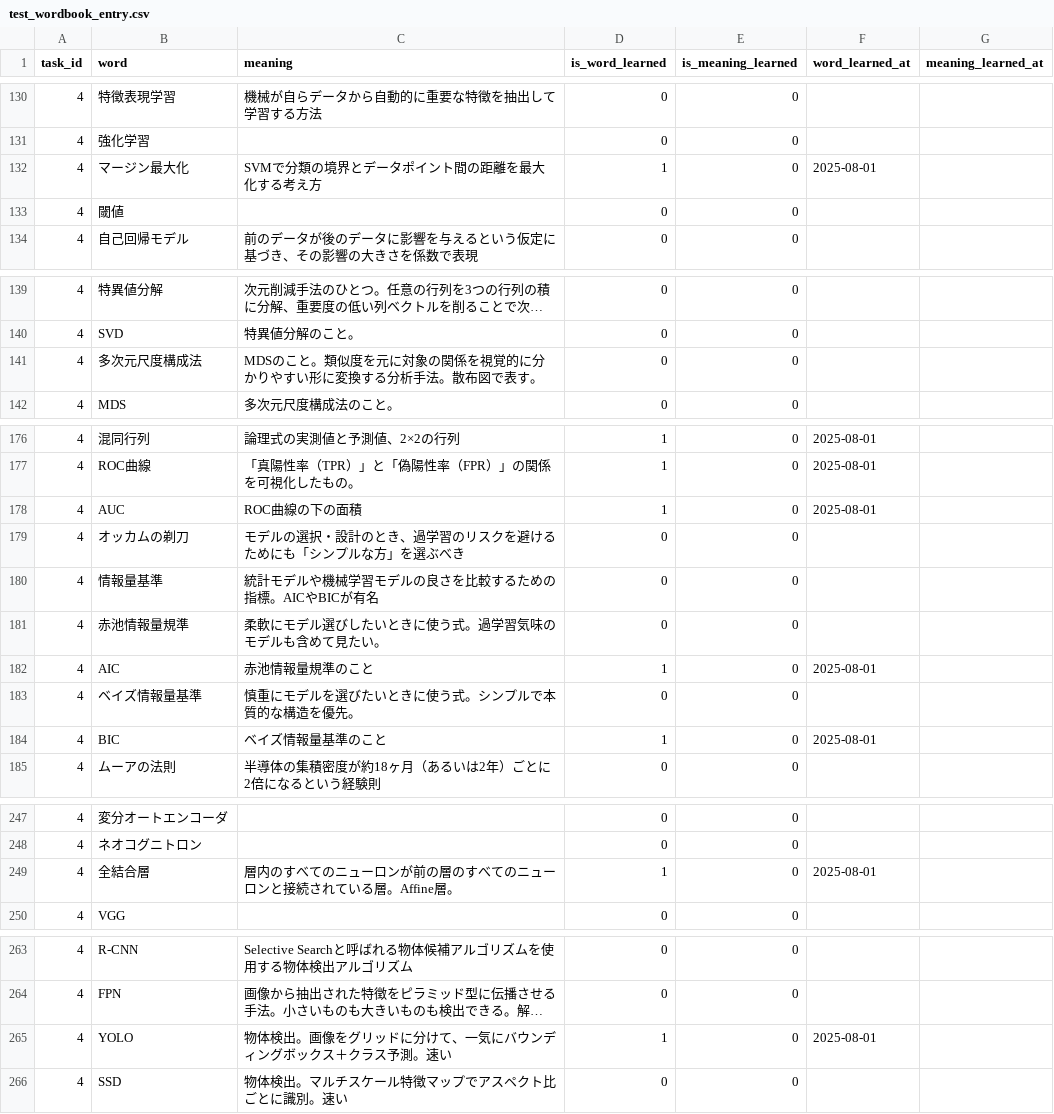
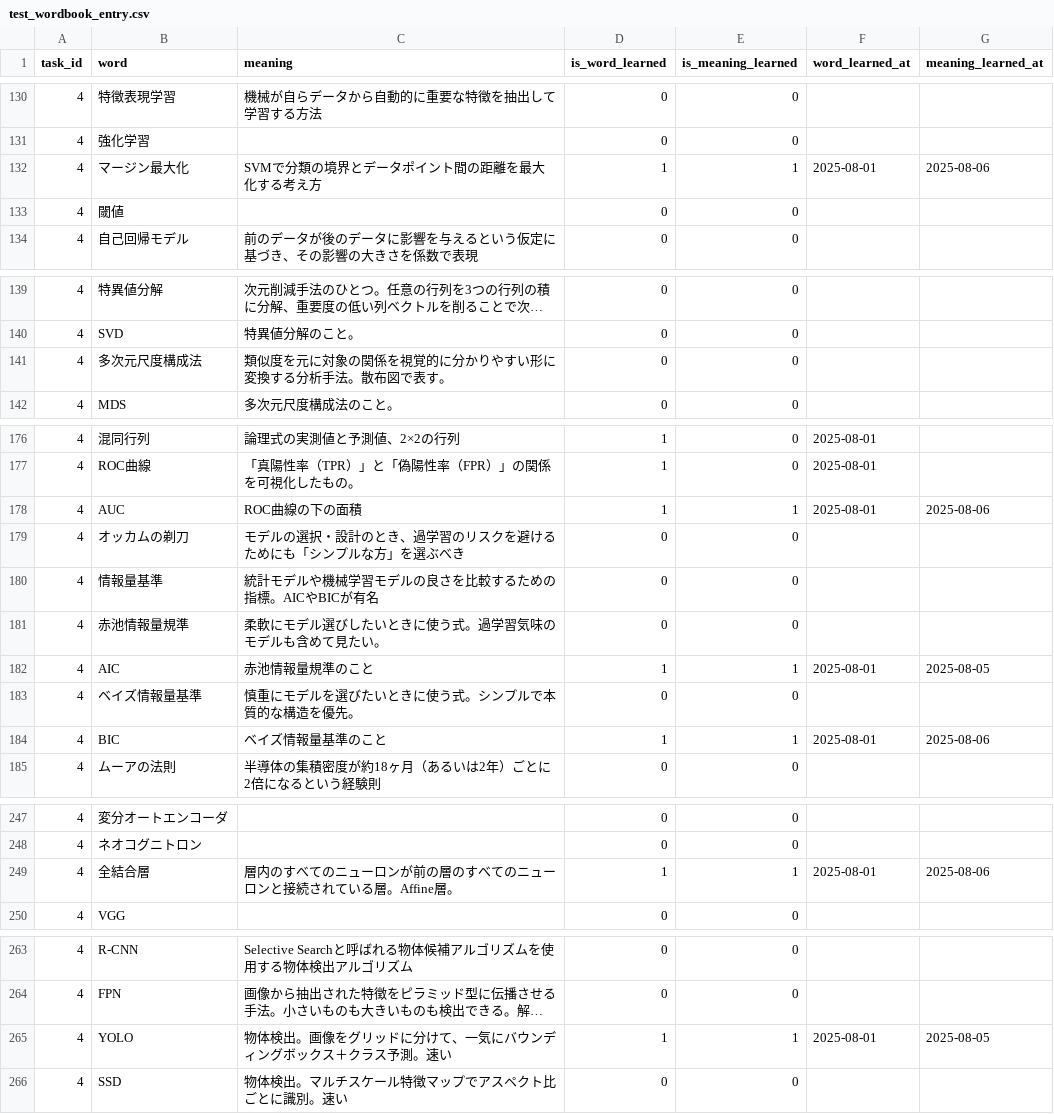
Before and after one commit to MikiKumagai/progress_management, a CSV file: db/test_wordbook_entry.csv, drawn as a sheet; only a part is shown, gaps mark what is left out; long unchanged cells end in …; the diff names each change by its address in the sheet, - before the commit and + after, or states it on an @@ line.

```diff
--- a/db/test_wordbook_entry.csv
+++ b/db/test_wordbook_entry.csv
-E132 (is_meaning_learned): 0
+E132 (is_meaning_learned): 1
-G132 (meaning_learned_at): (empty)
+G132 (meaning_learned_at): 2025-08-06
-C141 (meaning): MDSのこと。類似度を元に対象の関係を視覚的に分かりやすい形に変換する分析手法。散布図で表す。
+C141 (meaning): 類似度を元に対象の関係を視覚的に分かりやすい形に変換する分析手法。散布図で表す。
-E178 (is_meaning_learned): 0
+E178 (is_meaning_learned): 1
-G178 (meaning_learned_at): (empty)
+G178 (meaning_learned_at): 2025-08-06
-E182 (is_meaning_learned): 0
+E182 (is_meaning_learned): 1
-G182 (meaning_learned_at): (empty)
+G182 (meaning_learned_at): 2025-08-05
-E184 (is_meaning_learned): 0
+E184 (is_meaning_learned): 1
-G184 (meaning_learned_at): (empty)
+G184 (meaning_learned_at): 2025-08-06
-E249 (is_meaning_learned): 0
+E249 (is_meaning_learned): 1
-G249 (meaning_learned_at): (empty)
+G249 (meaning_learned_at): 2025-08-06
-E265 (is_meaning_learned): 0
+E265 (is_meaning_learned): 1
-G265 (meaning_learned_at): (empty)
+G265 (meaning_learned_at): 2025-08-05
```
Also changed, not shown: db/test_task.csv, 4 other files.
